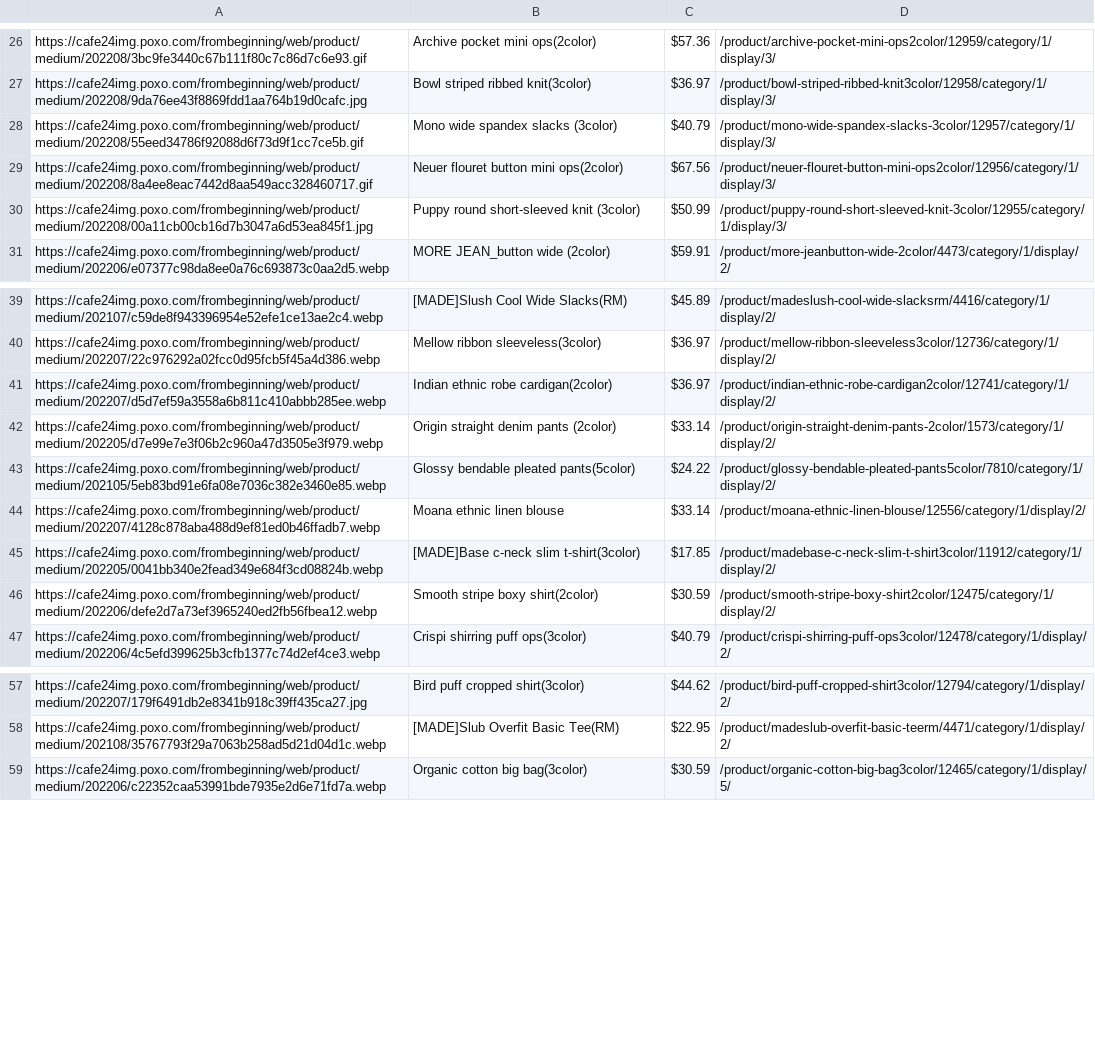
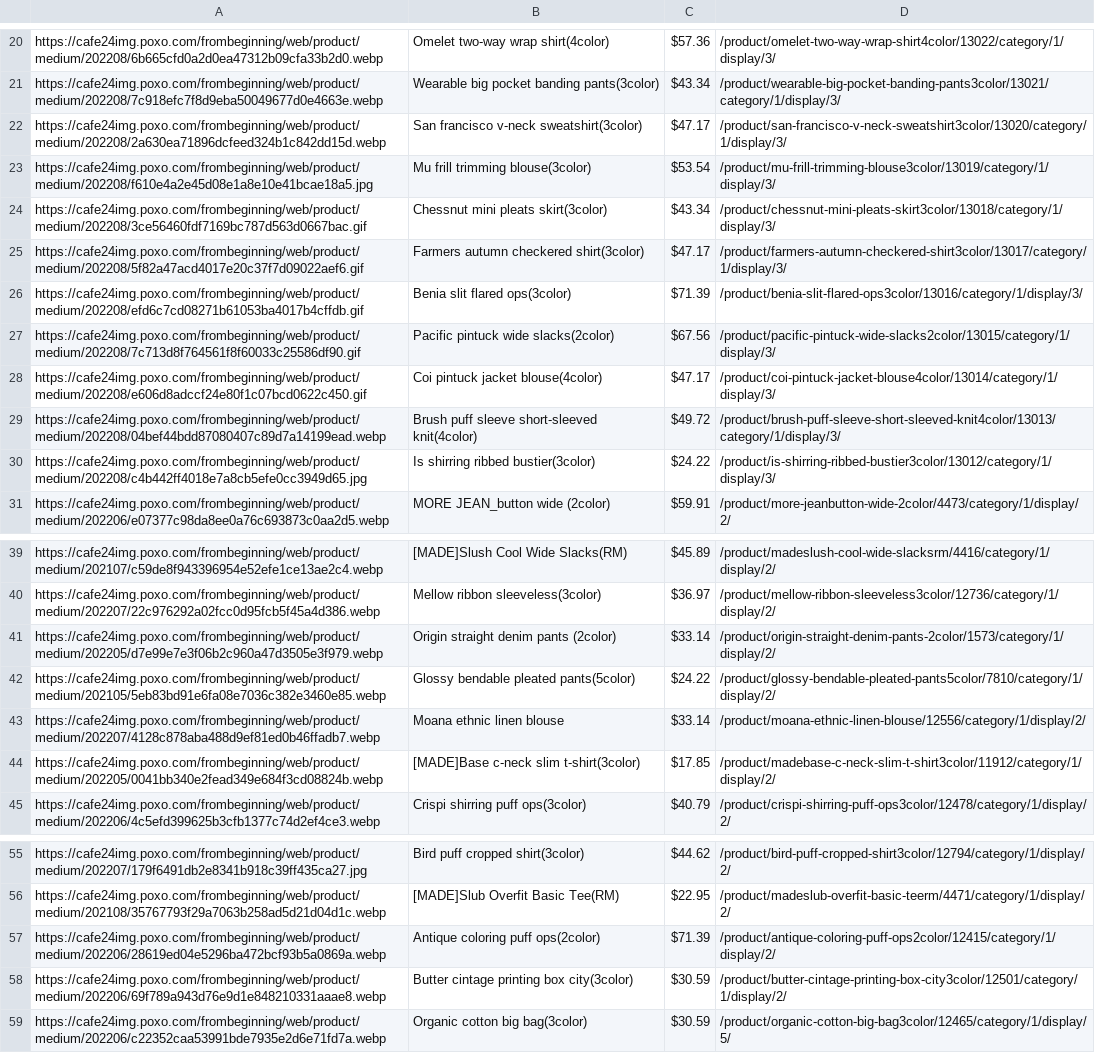
Before and after one commit to delitamakanda/scraper-kr-fashion-shops, a CSV file: core/output3.csv, drawn as a sheet; only a part is shown, gaps mark what is left out; removed rows and columns are numbered as before the commit, all else as after; the diff covers the shown part only; the diff names each change by its address in the sheet, - before the commit and + after, or states it on an @@ line.

Commit message:
Latest data: Thu Aug 25 01:32:03 UTC 2022

```diff
--- a/core/output3.csv
+++ b/core/output3.csv
-A20: https://cafe24img.poxo.com/frombeginning/web/product/medium/202208/3bc9fe3440c67b111f80c7c86d7c6e93.gif
+A20: https://cafe24img.poxo.com/frombeginning/web/product/medium/202208/6b665cfd0a2d0ea47312b09cfa33b2d0.webp
-B20: Archive pocket mini ops(2color)
+B20: Omelet two-way wrap shirt(4color)
-D20: /product/archive-pocket-mini-ops2color/12959/category/1/display/3/
+D20: /product/omelet-two-way-wrap-shirt4color/13022/category/1/display/3/
-row 27: https://cafe24img.poxo.com/frombeginning/web/product/medium/202208/9da76ee43f8869fdd1aa764b19d0cafc.jpg | Bowl striped ribbed knit(3color) | $36.97 | /product/bowl-striped-ribbed-knit3color/12958/category/1/display/3/
-row 28: https://cafe24img.poxo.com/frombeginning/web/product/medium/202208/55eed34786f92088d6f73d9f1cc7ce5b.gif | Mono wide spandex slacks (3color) | $40.79 | /product/mono-wide-spandex-slacks-3color/12957/category/1/display/3/
+row 21: https://cafe24img.poxo.com/frombeginning/web/product/medium/202208/7c918efc7f8d9eba50049677d0e4663e.webp | Wearable big pocket banding pants(3color) | $43.34 | /product/wearable-big-pocket-banding-pants3color/13021/category/1/display/3/
+row 22: https://cafe24img.poxo.com/frombeginning/web/product/medium/202208/2a630ea71896dcfeed324b1c842dd15d.webp | San francisco v-neck sweatshirt(3color) | $47.17 | /product/san-francisco-v-neck-sweatshirt3color/13020/category/1/display/3/
+row 23: https://cafe24img.poxo.com/frombeginning/web/product/medium/202208/f610e4a2e45d08e1a8e10e41bcae18a5.jpg | Mu frill trimming blouse(3color) | $53.54 | /product/mu-frill-trimming-blouse3color/13019/category/1/display/3/
+row 24: https://cafe24img.poxo.com/frombeginning/web/product/medium/202208/3ce56460fdf7169bc787d563d0667bac.gif | Chessnut mini pleats skirt(3color) | $43.34 | /product/chessnut-mini-pleats-skirt3color/13018/category/1/display/3/
+row 25: https://cafe24img.poxo.com/frombeginning/web/product/medium/202208/5f82a47acd4017e20c37f7d09022aef6.gif | Farmers autumn checkered shirt(3color) | $47.17 | /product/farmers-autumn-checkered-shirt3color/13017/category/1/display/3/
+row 26: https://cafe24img.poxo.com/frombeginning/web/product/medium/202208/efd6c7cd08271b61053ba4017b4cffdb.gif | Benia slit flared ops(3color) | $71.39 | /product/benia-slit-flared-ops3color/13016/category/1/display/3/
-A27: https://cafe24img.poxo.com/frombeginning/web/product/medium/202208/8a4ee8eac7442d8aa549acc328460717.gif
+A27: https://cafe24img.poxo.com/frombeginning/web/product/medium/202208/7c713d8f764561f8f60033c25586df90.gif
-B27: Neuer flouret button mini ops(2color)
+B27: Pacific pintuck wide slacks(2color)
-D27: /product/neuer-flouret-button-mini-ops2color/12956/category/1/display/3/
+D27: /product/pacific-pintuck-wide-slacks2color/13015/category/1/display/3/
-row 30: https://cafe24img.poxo.com/frombeginning/web/product/medium/202208/00a11cb00cb16d7b3047a6d53ea845f1.jpg | Puppy round short-sleeved knit (3color) | $50.99 | /product/puppy-round-short-sleeved-knit-3color/12955/category/1/display/3/
+row 28: https://cafe24img.poxo.com/frombeginning/web/product/medium/202208/e606d8adccf24e80f1c07bcd0622c450.gif | Coi pintuck jacket blouse(4color) | $47.17 | /product/coi-pintuck-jacket-blouse4color/13014/category/1/display/3/
+row 29: https://cafe24img.poxo.com/frombeginning/web/product/medium/202208/04bef44bdd87080407c89d7a14199ead.webp | Brush puff sleeve short-sleeved knit(4color) | $49.72 | /product/brush-puff-sleeve-short-sleeved-knit4color/13013/category/1/display/3/
+row 30: https://cafe24img.poxo.com/frombeginning/web/product/medium/202208/c4b442ff4018e7a8cb5efe0cc3949d65.jpg | Is shirring ribbed bustier(3color) | $24.22 | /product/is-shirring-ribbed-bustier3color/13012/category/1/display/3/
-row 41: https://cafe24img.poxo.com/frombeginning/web/product/medium/202207/d5d7ef59a3558a6b811c410abbb285ee.webp | Indian ethnic robe cardigan(2color) | $36.97 | /product/indian-ethnic-robe-cardigan2color/12741/category/1/display/2/
-row 46: https://cafe24img.poxo.com/frombeginning/web/product/medium/202206/defe2d7a73ef3965240ed2fb56fbea12.webp | Smooth stripe boxy shirt(2color) | $30.59 | /product/smooth-stripe-boxy-shirt2color/12475/category/1/display/2/
+row 57: https://cafe24img.poxo.com/frombeginning/web/product/medium/202206/28619ed04e5296ba472bcf93b5a0869a.webp | Antique coloring puff ops(2color) | $71.39 | /product/antique-coloring-puff-ops2color/12415/category/1/display/2/
+row 58: https://cafe24img.poxo.com/frombeginning/web/product/medium/202206/69f789a943d76e9d1e848210331aaae8.webp | Butter cintage printing box city(3color) | $30.59 | /product/butter-cintage-printing-box-city3color/12501/category/1/display/2/
```
Also changed, not shown: 12 added rows, 18 removed rows and 6 edited cells elsewhere in this file.
